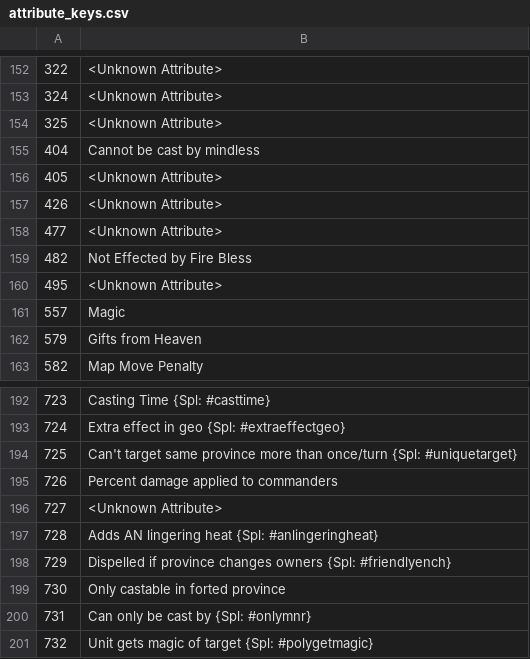
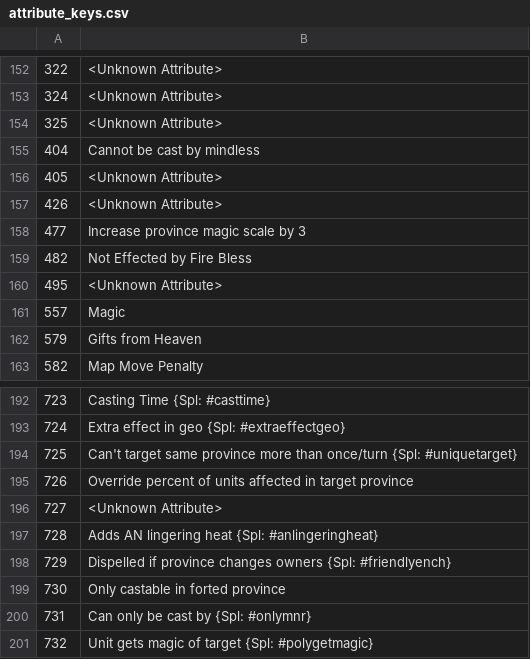
Before and after one commit to larzm42/dom5utils, a CSV file: attribute_keys.csv, drawn as a sheet; only a part is shown, gaps mark what is left out; the diff covers the shown part only.

```diff
--- a/attribute_keys.csv
+++ b/attribute_keys.csv
@@ -157,3 +157,3 @@
 426	<Unknown Attribute>
-477	<Unknown Attribute>
+477	Increase province magic scale by 3
 482	Not Effected by Fire Bless
@@ -194,3 +194,3 @@
 725	Can't target same province more than once/turn {Spl: #uniquetarget}
-726	Percent damage applied to commanders
+726	Override percent of units affected in target province
 727	<Unknown Attribute>
```
Also changed, not shown: 3 added rows and 9 edited cells elsewhere in this file, 5 other files.
